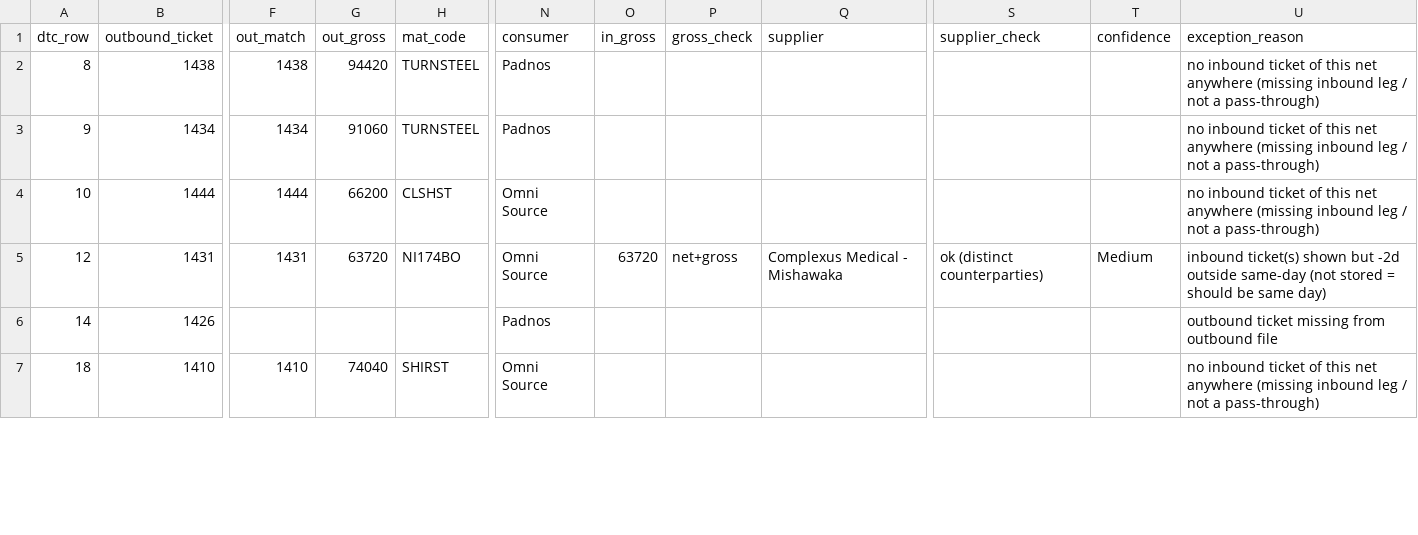
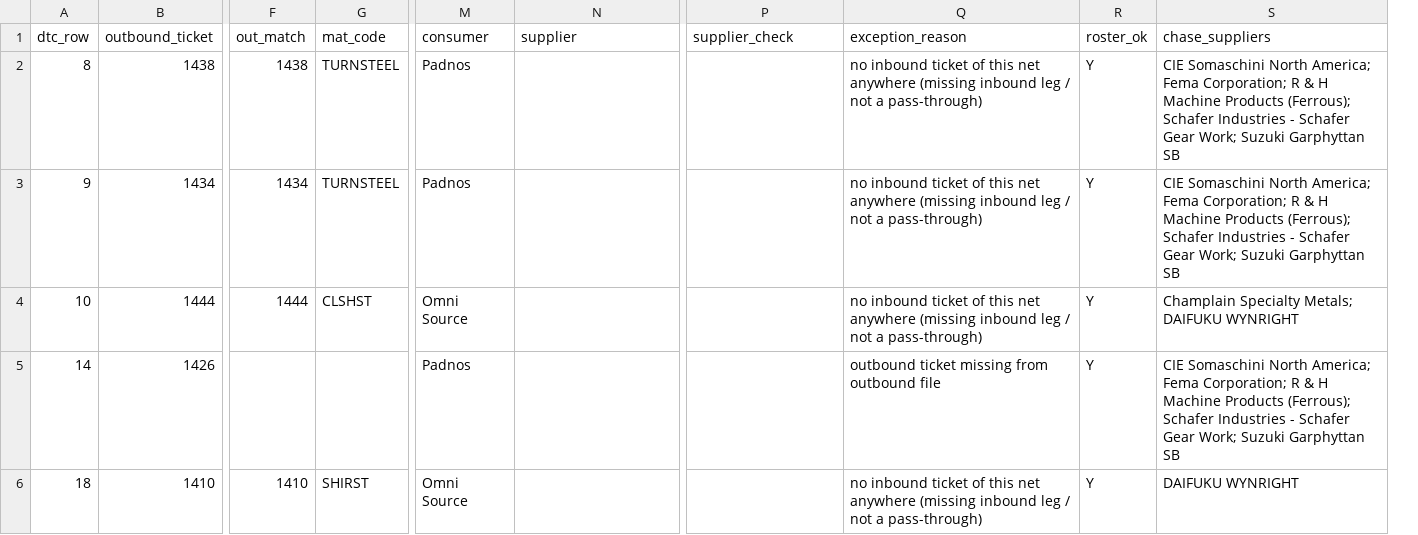
Before and after one commit to gavinhussey/Scrap, a CSV file: dtc/dtc_match_exceptions.csv, drawn as a sheet; only a part is shown, gaps mark what is left out; removed rows and columns are numbered as before the commit, all else as after; rows hold the shown columns only; the diff covers the shown part only; the diff names each change by its address in the sheet, - before the commit and + after, or states it on an @@ line.

```diff
--- a/dtc/dtc_match_exceptions.csv
+++ b/dtc/dtc_match_exceptions.csv
-column G (out_gross), rows 2-4: 94420 | 91060 | 66200; row 7: 74040
-column O (in_gross), empty
-column P (gross_check), empty
-column T (confidence), empty
+column R (roster_ok), rows 2-6: all Y
+column S (chase_suppliers), rows 2-6: CIE Somaschini North America; Fema Corporation; R & H Machine Products (Ferrous); Schafer Industries - Schafer Gear Work; Suzuki Garphyttan SB | CIE Somaschini North America; Fema Corporation; R & H Machine Products (Ferrous); Schafer Industries - Schafer Gear Work; Suzuki Garphyttan SB | Champlain Specialty Metals; DAIFUKU WYNRIGHT | CIE Somaschini North America; Fema Corporation; R & H Machine Products (Ferrous); Schafer Industries - Schafer Gear Work; Suzuki Garphyttan SB | DAIFUKU WYNRIGHT
-row 5: 12 | 1431 | 1431 | 63720 | NI174BO | Omni Source | 63720 | net+gross | Complexus Medical - Mishawaka | ok (distinct counterparties) | Medium | inbound ticket(s) shown but -2d outside same-day (not stored = should be same day)
```
Also changed, not shown: 1 added row, 3 removed rows and 2 edited cells elsewhere in this file, dtc/dtc_weight_matches.csv, 24 other files.
